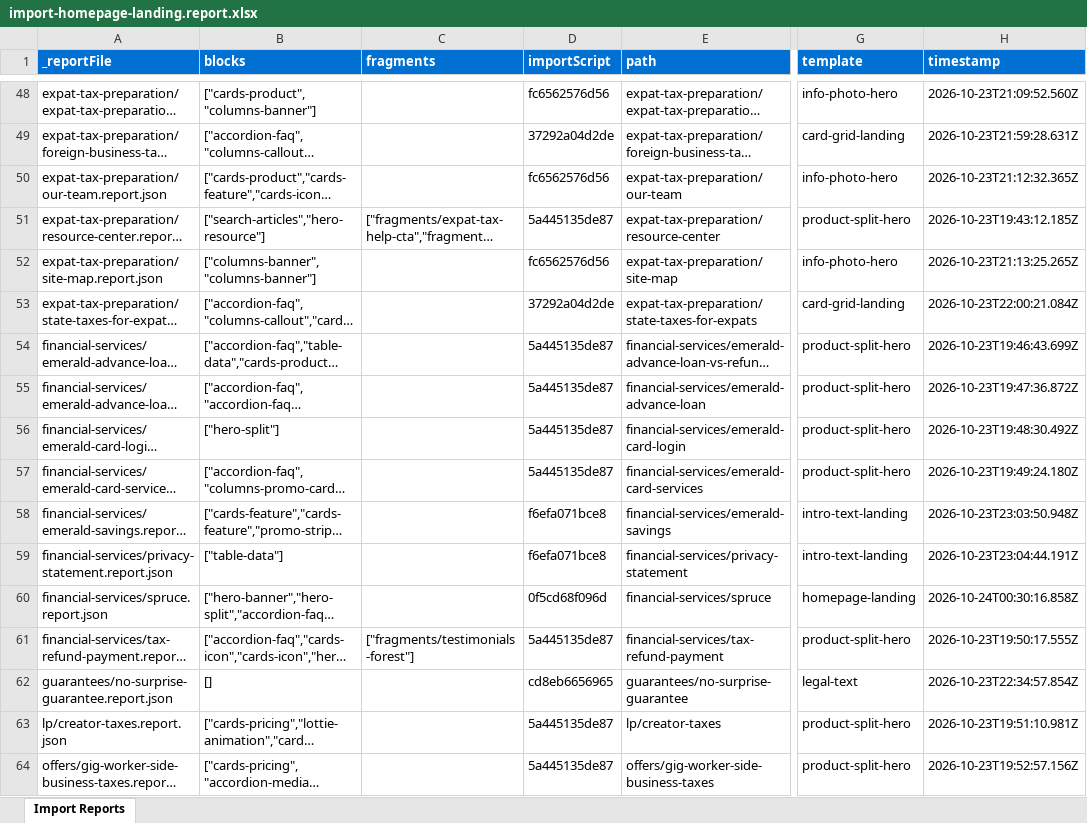
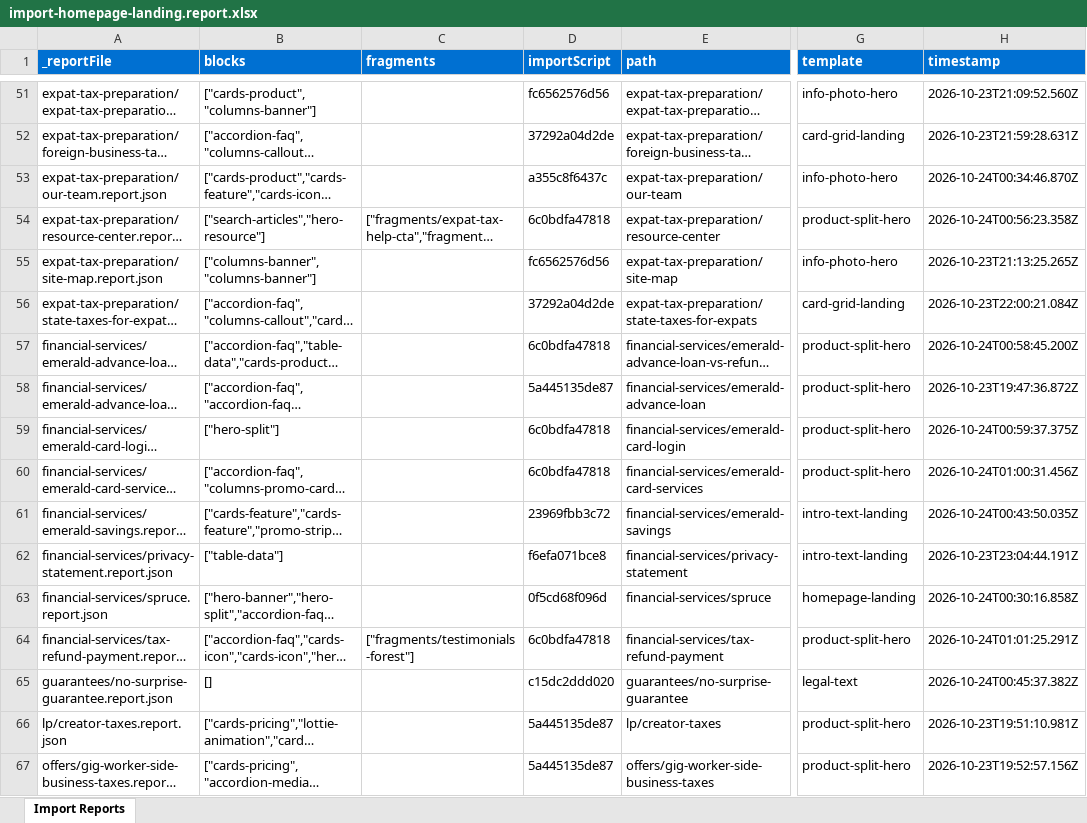
Before and after one commit to aemysites/arumsey-excat-monarch, an Excel workbook: tools/importer/reports/import-homepage-landing.report.xlsx, sheet Import Reports, drawn as a sheet; only a part is shown, gaps mark what is left out; long unchanged cells end in …; values as stored, in another font and other column widths than the file's, no borders; addresses are those after the commit; the diff covers the shown part only; the diff names each change by its address in the sheet, - before the commit and + after, or states it on an @@ line.

```diff
--- a/tools/importer/reports/import-homepage-landing.report.xlsx (sheet Import Reports)
+++ b/tools/importer/reports/import-homepage-landing.report.xlsx (sheet Import Reports)
-D53 (importScript): fc6562576d56
+D53 (importScript): a355c8f6437c
-H53 (timestamp): 2026-10-23T21:12:32.365Z
+H53 (timestamp): 2026-10-24T00:34:46.870Z
-D54 (importScript): 5a445135de87
+D54 (importScript): 6c0bdfa47818
-H54 (timestamp): 2026-10-23T19:43:12.185Z
+H54 (timestamp): 2026-10-24T00:56:23.358Z
-D57 (importScript): 5a445135de87
+D57 (importScript): 6c0bdfa47818
-H57 (timestamp): 2026-10-23T19:46:43.699Z
+H57 (timestamp): 2026-10-24T00:58:45.200Z
-D59:D60 (importScript): 5a445135de87
+D59:D60 (importScript): 6c0bdfa47818
-H59 (timestamp): 2026-10-23T19:48:30.492Z
+H59 (timestamp): 2026-10-24T00:59:37.375Z
-H60 (timestamp): 2026-10-23T19:49:24.180Z
+H60 (timestamp): 2026-10-24T01:00:31.456Z
-D61 (importScript): f6efa071bce8
+D61 (importScript): 23969fbb3c72
-H61 (timestamp): 2026-10-23T23:03:50.948Z
+H61 (timestamp): 2026-10-24T00:43:50.035Z
-D64 (importScript): 5a445135de87
+D64 (importScript): 6c0bdfa47818
-H64 (timestamp): 2026-10-23T19:50:17.555Z
+H64 (timestamp): 2026-10-24T01:01:25.291Z
-D65 (importScript): cd8eb6656965
+D65 (importScript): c15dc2ddd020
-H65 (timestamp): 2026-10-23T22:34:57.854Z
+H65 (timestamp): 2026-10-24T00:45:37.382Z
```
Also changed, not shown: 3 added rows and 124 edited cells elsewhere in this sheet, tools/importer/reports/import-card-grid-landing.report.xlsx, 12 other files.
